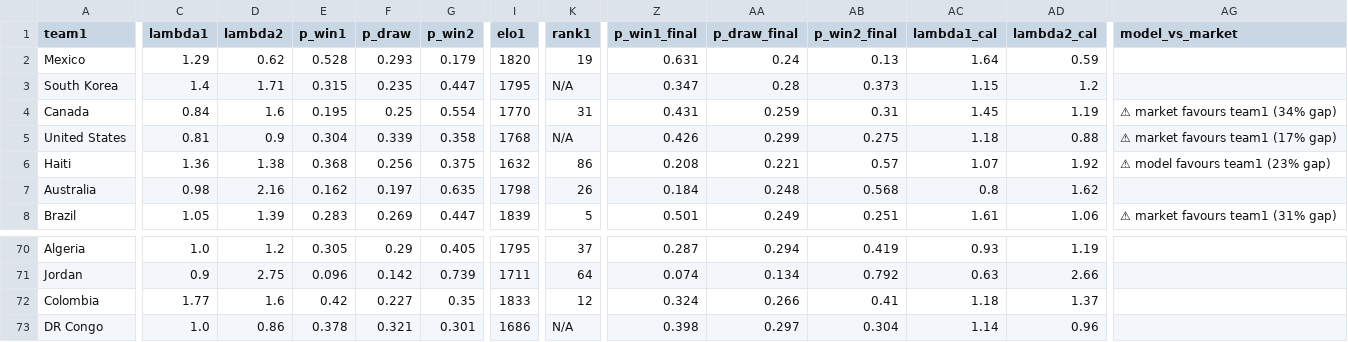
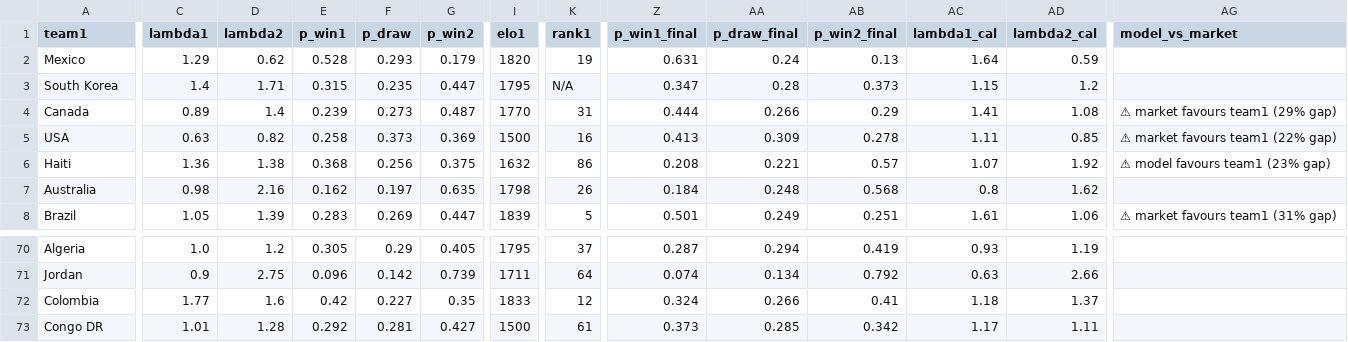
Before and after one commit to cdugeai/world-cup-predictions, a CSV file: data/out/predictions.csv, drawn as a sheet; only a part is shown, gaps mark what is left out; the diff covers the shown part only; the diff names each change by its address in the sheet, - before the commit and + after, or states it on an @@ line.

```diff
--- a/data/out/predictions.csv
+++ b/data/out/predictions.csv
-C4 (lambda1): 0.84
+C4 (lambda1): 0.89
-D4 (lambda2): 1.6
+D4 (lambda2): 1.4
-E4 (p_win1): 0.195
+E4 (p_win1): 0.239
-F4 (p_draw): 0.25
+F4 (p_draw): 0.273
-G4 (p_win2): 0.554
+G4 (p_win2): 0.487
-Z4 (p_win1_final): 0.431
+Z4 (p_win1_final): 0.444
-AA4 (p_draw_final): 0.259
+AA4 (p_draw_final): 0.266
-AB4 (p_win2_final): 0.31
+AB4 (p_win2_final): 0.29
-AC4 (lambda1_cal): 1.45
+AC4 (lambda1_cal): 1.41
-AD4 (lambda2_cal): 1.19
+AD4 (lambda2_cal): 1.08
-AG4 (model_vs_market): ⚠ market favours team1 (34% gap)
+AG4 (model_vs_market): ⚠ market favours team1 (29% gap)
-A5 (team1): United States
+A5 (team1): USA
-C5 (lambda1): 0.81
+C5 (lambda1): 0.63
-D5 (lambda2): 0.9
+D5 (lambda2): 0.82
-E5 (p_win1): 0.304
+E5 (p_win1): 0.258
-F5 (p_draw): 0.339
+F5 (p_draw): 0.373
-G5 (p_win2): 0.358
+G5 (p_win2): 0.369
-I5 (elo1): 1768
+I5 (elo1): 1500
-K5 (rank1): N/A
+K5 (rank1): 16
-Z5 (p_win1_final): 0.426
+Z5 (p_win1_final): 0.413
-AA5 (p_draw_final): 0.299
+AA5 (p_draw_final): 0.309
-AB5 (p_win2_final): 0.275
+AB5 (p_win2_final): 0.278
-AC5 (lambda1_cal): 1.18
+AC5 (lambda1_cal): 1.11
-AD5 (lambda2_cal): 0.88
+AD5 (lambda2_cal): 0.85
-AG5 (model_vs_market): ⚠ market favours team1 (17% gap)
+AG5 (model_vs_market): ⚠ market favours team1 (22% gap)
-A73 (team1): DR Congo
+A73 (team1): Congo DR
-C73 (lambda1): 1.0
+C73 (lambda1): 1.01
-D73 (lambda2): 0.86
+D73 (lambda2): 1.28
-E73 (p_win1): 0.378
+E73 (p_win1): 0.292
-F73 (p_draw): 0.321
+F73 (p_draw): 0.281
-G73 (p_win2): 0.301
+G73 (p_win2): 0.427
-I73 (elo1): 1686
+I73 (elo1): 1500
-K73 (rank1): N/A
+K73 (rank1): 61
-Z73 (p_win1_final): 0.398
+Z73 (p_win1_final): 0.373
-AA73 (p_draw_final): 0.297
+AA73 (p_draw_final): 0.285
-AB73 (p_win2_final): 0.304
+AB73 (p_win2_final): 0.342
-AC73 (lambda1_cal): 1.14
+AC73 (lambda1_cal): 1.17
-AD73 (lambda2_cal): 0.96
+AD73 (lambda2_cal): 1.11
```
Also changed, not shown: 89 edited cells elsewhere in this file, data/cleaned/matchs_group_clean.csv, 4 other files.
